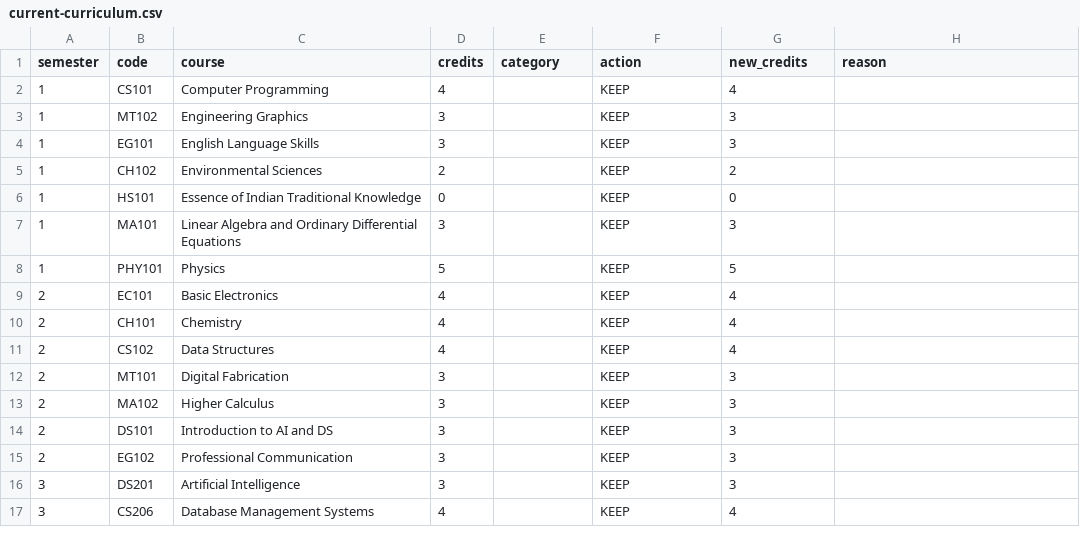
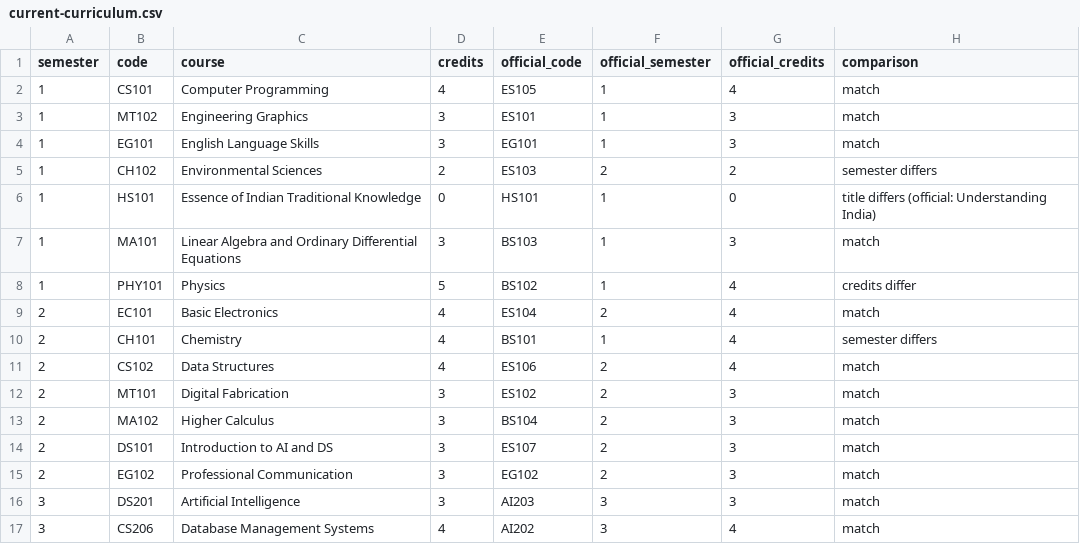
Before and after one commit to joshna-2006/round2--submission, a CSV file: task2-curriculum/current-curriculum.csv, drawn as a sheet; only a part is shown; the diff covers the shown part only.

```diff
--- a/task2-curriculum/current-curriculum.csv
+++ b/task2-curriculum/current-curriculum.csv
@@ -1,17 +1,17 @@
-semester,code,course,credits,category,action,new_credits,reason
-1,CS101,Computer Programming,4,,KEEP,4,
-1,MT102,Engineering Graphics,3,,KEEP,3,
-1,EG101,English Language Skills,3,,KEEP,3,
-1,CH102,Environmental Sciences,2,,KEEP,2,
-1,HS101,Essence of Indian Traditional Knowledge,0,,KEEP,0,
-1,MA101,Linear Algebra and Ordinary Differential Equations,3,,KEEP,3,
-1,PHY101,Physics,5,,KEEP,5,
-2,EC101,Basic Electronics,4,,KEEP,4,
-2,CH101,Chemistry,4,,KEEP,4,
-2,CS102,Data Structures,4,,KEEP,4,
-2,MT101,Digital Fabrication,3,,KEEP,3,
-2,MA102,Higher Calculus,3,,KEEP,3,
-2,DS101,Introduction to AI and DS,3,,KEEP,3,
-2,EG102,Professional Communication,3,,KEEP,3,
-3,DS201,Artificial Intelligence,3,,KEEP,3,
-3,CS206,Database Management Systems,4,,KEEP,4,
+semester,code,course,credits,official_code,official_semester,official_credits,comparison
+1,CS101,Computer Programming,4,ES105,1,4,match
+1,MT102,Engineering Graphics,3,ES101,1,3,match
+1,EG101,English Language Skills,3,EG101,1,3,match
+1,CH102,Environmental Sciences,2,ES103,2,2,semester differs
+1,HS101,Essence of Indian Traditional Knowledge,0,HS101,1,0,title differs (official: Understanding India)
+1,MA101,Linear Algebra and Ordinary Differential Equations,3,BS103,1,3,match
+1,PHY101,Physics,5,BS102,1,4,credits differ
+2,EC101,Basic Electronics,4,ES104,2,4,match
+2,CH101,Chemistry,4,BS101,1,4,semester differs
+2,CS102,Data Structures,4,ES106,2,4,match
+2,MT101,Digital Fabrication,3,ES102,2,3,match
+2,MA102,Higher Calculus,3,BS104,2,3,match
+2,DS101,Introduction to AI and DS,3,ES107,2,3,match
+2,EG102,Professional Communication,3,EG102,2,3,match
+3,DS201,Artificial Intelligence,3,AI203,3,3,match
+3,CS206,Database Management Systems,4,AI202,3,4,match
```
Also changed, not shown: 1 added row, 1 removed row and 108 edited cells elsewhere in this file, task2-curriculum/proposed-curriculum.csv, 33 other files.
